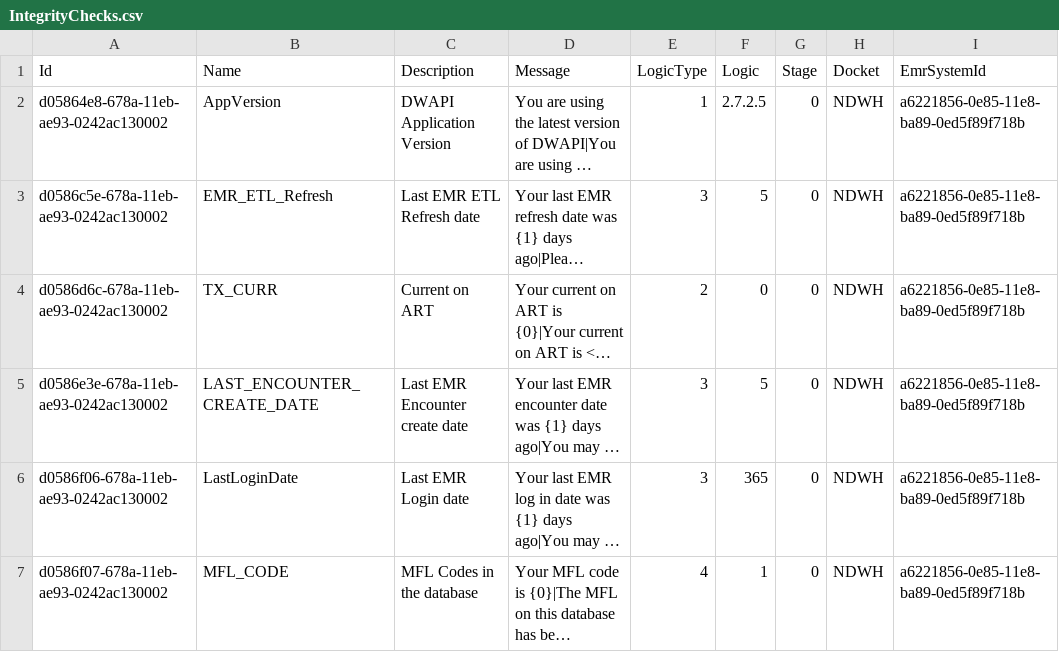
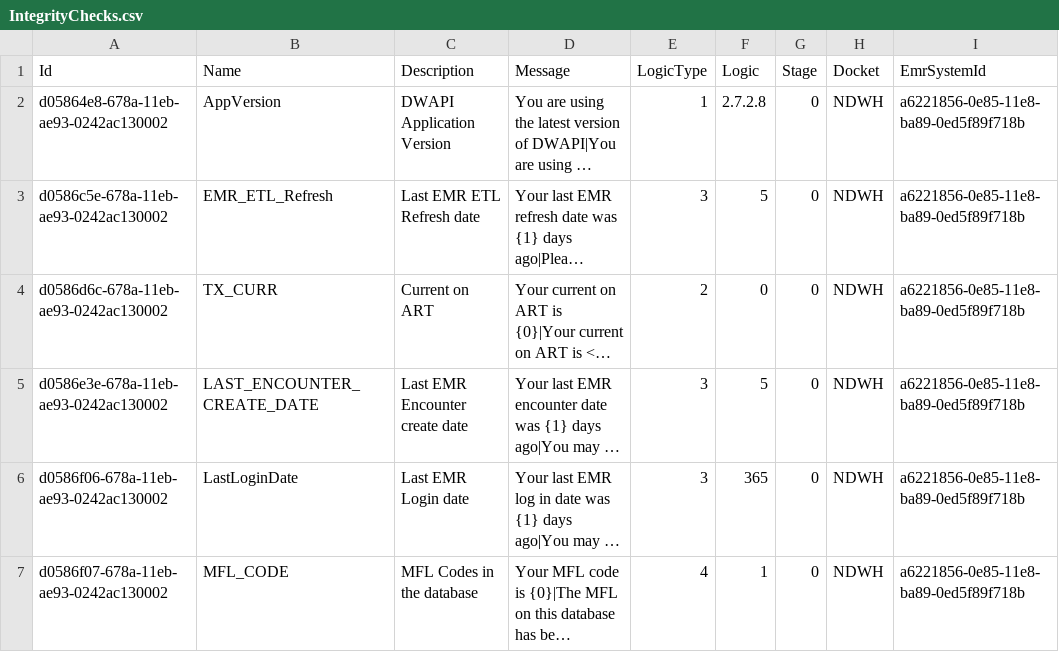
Before and after one commit to palladiumkenya/dwapi, a CSV file: src/Dwapi.SettingsManagement.Infrastructure/Seed/IntegrityChecks.csv, drawn as a sheet; long unchanged cells end in …; the diff names each change by its address in the sheet, - before the commit and + after, or states it on an @@ line.

```diff
--- a/src/Dwapi.SettingsManagement.Infrastructure/Seed/IntegrityChecks.csv
+++ b/src/Dwapi.SettingsManagement.Infrastructure/Seed/IntegrityChecks.csv
-F2 (Logic): 2.7.2.5
+F2 (Logic): 2.7.2.8
```
Also changed, not shown: 5 other files.
